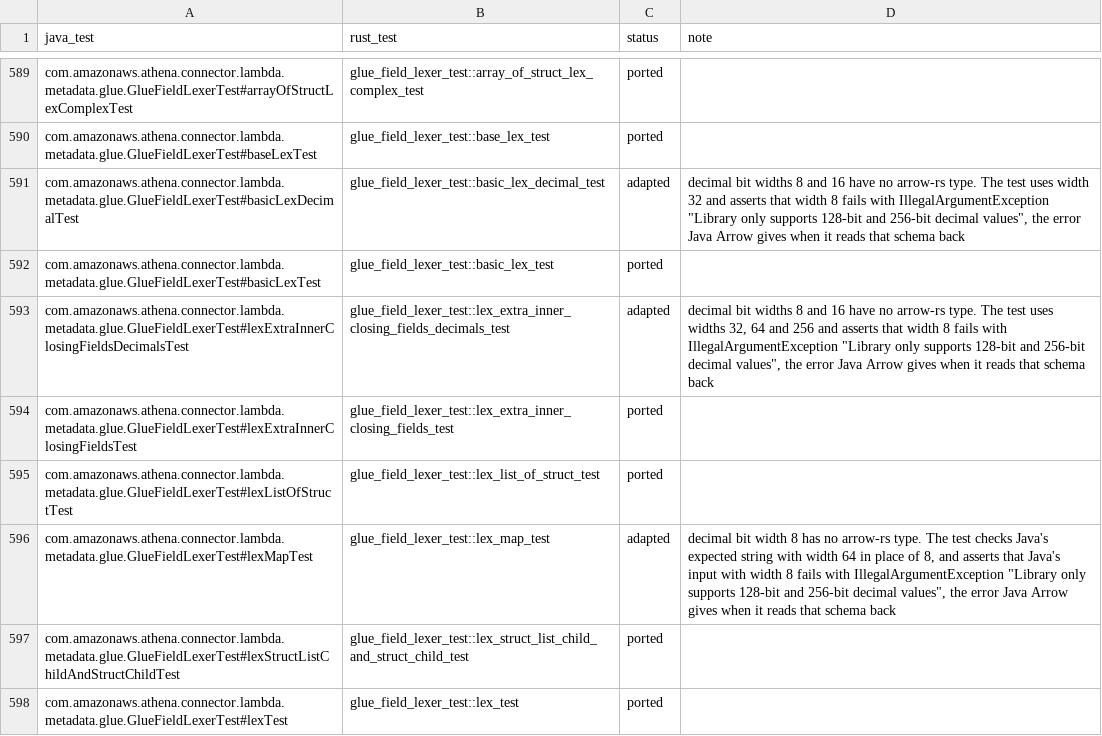
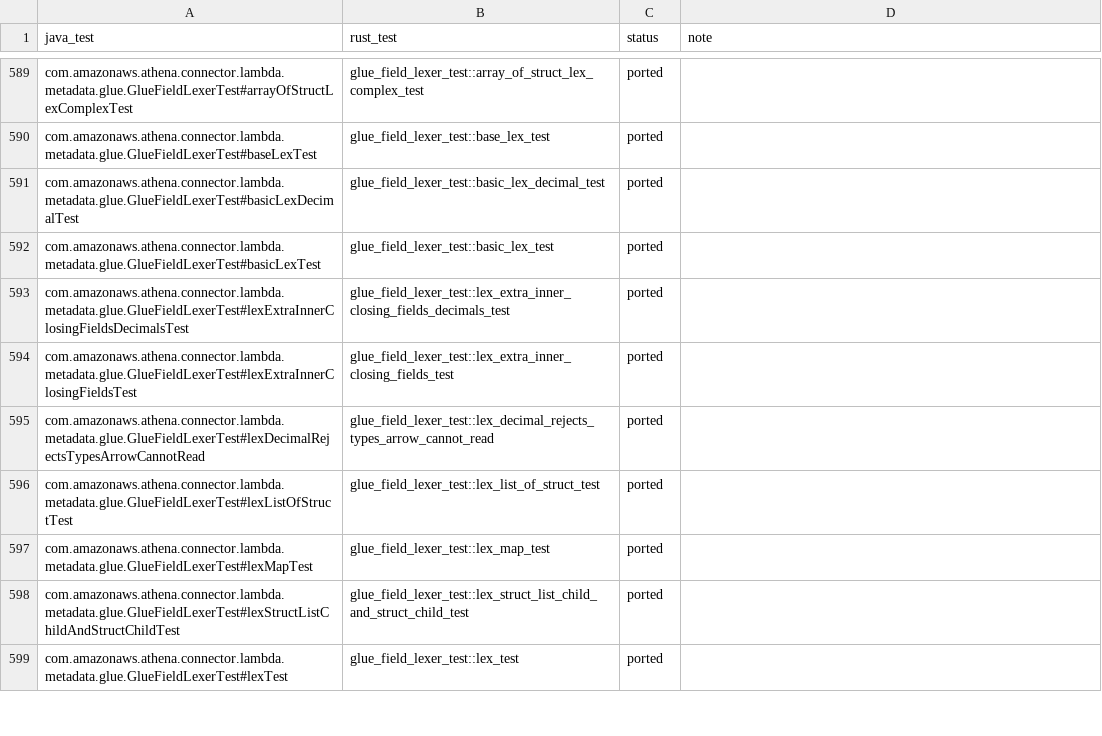
Before and after one commit to never-amazon/aws-athena-query-federation, a TSV file: rust/parity/tests.tsv, drawn as a sheet; only a part is shown, gaps mark what is left out.

Commit message:
Reject Glue decimal types that Java Arrow cannot read
DefaultGlueType accepted any bit width, precision and scale in
decimal(p,s,w). Java Arrow 18.3 serializes such a schema but rejects every
width other than 128 and 256 when it reads the schema back, so Java handed
Athena a GetTable schema it cannot read, and a precision above 38 or 76
cannot hold in the declared width. Rust failed at parse for widths 3 and 8
and for precision above 255, and mapped widths 32 and 64 to arrow-rs types
that Java Arrow cannot read. Both sides now accept only 128-bit and 256-bit
decimals with a precision from 1 to 38 or 76 and a scale no larger than the
precision, and throw IllegalArgumentException with the same text otherwise.
The lexer tests use widths 128 and 256 where they used 8, 16 and 32.

```diff
--- a/rust/parity/tests.tsv
+++ b/rust/parity/tests.tsv
@@ -590,8 +590,9 @@ com.amazonaws.athena.connector.lambda.metadata.glue.GlueFieldLexerTest#arrayOfSt
 com.amazonaws.athena.connector.lambda.metadata.glue.GlueFieldLexerTest#baseLexTest	glue_field_lexer_test::base_lex_test	ported	
-com.amazonaws.athena.connector.lambda.metadata.glue.GlueFieldLexerTest#basicLexDecimalTest	glue_field_lexer_test::basic_lex_decimal_test	adapted	decimal bit widths 8 and 16 have no arrow-rs type. The test uses width 32 and asserts that width 8 fails with IllegalArgumentException "Library only supports 128-bit and 256-bit decimal values", the error Java Arrow gives when it reads that schema back
+com.amazonaws.athena.connector.lambda.metadata.glue.GlueFieldLexerTest#basicLexDecimalTest	glue_field_lexer_test::basic_lex_decimal_test	ported	
 com.amazonaws.athena.connector.lambda.metadata.glue.GlueFieldLexerTest#basicLexTest	glue_field_lexer_test::basic_lex_test	ported	
-com.amazonaws.athena.connector.lambda.metadata.glue.GlueFieldLexerTest#lexExtraInnerClosingFieldsDecimalsTest	glue_field_lexer_test::lex_extra_inner_closing_fields_decimals_test	adapted	decimal bit widths 8 and 16 have no arrow-rs type. The test uses widths 32, 64 and 256 and asserts that width 8 fails with IllegalArgumentException "Library only supports 128-bit and 256-bit decimal values", the error Java Arrow gives when it reads that schema back
+com.amazonaws.athena.connector.lambda.metadata.glue.GlueFieldLexerTest#lexExtraInnerClosingFieldsDecimalsTest	glue_field_lexer_test::lex_extra_inner_closing_fields_decimals_test	ported	
 com.amazonaws.athena.connector.lambda.metadata.glue.GlueFieldLexerTest#lexExtraInnerClosingFieldsTest	glue_field_lexer_test::lex_extra_inner_closing_fields_test	ported	
+com.amazonaws.athena.connector.lambda.metadata.glue.GlueFieldLexerTest#lexDecimalRejectsTypesArrowCannotRead	glue_field_lexer_test::lex_decimal_rejects_types_arrow_cannot_read	ported	
 com.amazonaws.athena.connector.lambda.metadata.glue.GlueFieldLexerTest#lexListOfStructTest	glue_field_lexer_test::lex_list_of_struct_test	ported	
-com.amazonaws.athena.connector.lambda.metadata.glue.GlueFieldLexerTest#lexMapTest	glue_field_lexer_test::lex_map_test	adapted	decimal bit width 8 has no arrow-rs type. The test checks Java's expected string with width 64 in place of 8, and asserts that Java's input with width 8 fails with IllegalArgumentException "Library only supports 128-bit and 256-bit decimal values", the error Java Arrow gives when it reads that schema back
+com.amazonaws.athena.connector.lambda.metadata.glue.GlueFieldLexerTest#lexMapTest	glue_field_lexer_test::lex_map_test	ported	
 com.amazonaws.athena.connector.lambda.metadata.glue.GlueFieldLexerTest#lexStructListChildAndStructChildTest	glue_field_lexer_test::lex_struct_list_child_and_struct_child_test	ported	
```
Also changed, not shown: 4 other files.
